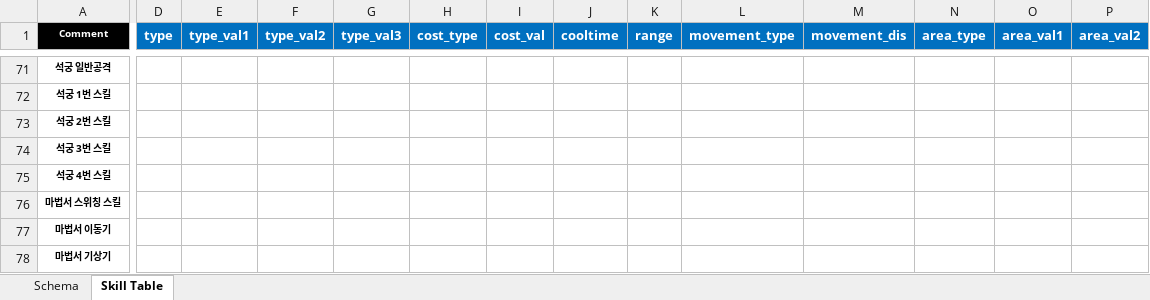
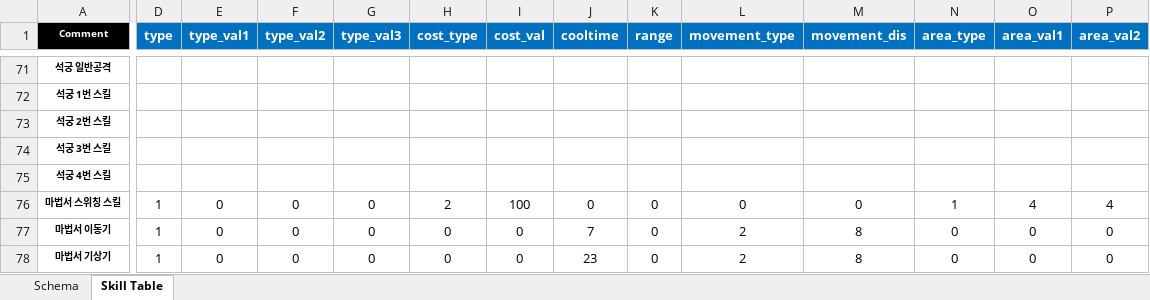
Before and after one commit to hjs0913/GameDesign, an Excel workbook: 액션&경영 RPG/데이터테이블/리트루기아_스킬테이블.xlsx, sheet Skill Table, drawn as a sheet; only a part is shown, gaps mark what is left out; values as stored, in another font and other column widths than the file's, no borders; the diff covers the shown part only; the diff names each change by its address in the sheet, - before the commit and + after, or states it on an @@ line.

```diff
--- a/액션&경영 RPG/데이터테이블/리트루기아_스킬테이블.xlsx (sheet Skill Table)
+++ b/액션&경영 RPG/데이터테이블/리트루기아_스킬테이블.xlsx (sheet Skill Table)
-D76:D78 (type): (empty)
+D76:D78 (type): 1
-E76:E78 (type_val1): (empty)
+E76:E78 (type_val1): 0
-F76:F78 (type_val2): (empty)
+F76:F78 (type_val2): 0
-G76:G78 (type_val3): (empty)
+G76:G78 (type_val3): 0
-H76 (cost_type): (empty)
+H76 (cost_type): 2
-I76 (cost_val): (empty)
+I76 (cost_val): 100
-J76 (cooltime): (empty)
+J76 (cooltime): 0
-K76:K78 (range): (empty)
+K76:K78 (range): 0
-L76 (movement_type): (empty)
+L76 (movement_type): 0
-M76 (movement_dis): (empty)
+M76 (movement_dis): 0
-N76 (area_type): (empty)
+N76 (area_type): 1
-O76 (area_val1): (empty)
+O76 (area_val1): 4
-P76 (area_val2): (empty)
+P76 (area_val2): 4
-H77:H78 (cost_type): (empty)
+H77:H78 (cost_type): 0
-I77:I78 (cost_val): (empty)
+I77:I78 (cost_val): 0
-J77 (cooltime): (empty)
+J77 (cooltime): 7
-L77:L78 (movement_type): (empty)
+L77:L78 (movement_type): 2
-M77:M78 (movement_dis): (empty)
+M77:M78 (movement_dis): 8
-N77:N78 (area_type): (empty)
+N77:N78 (area_type): 0
-O77:O78 (area_val1): (empty)
+O77:O78 (area_val1): 0
-P77:P78 (area_val2): (empty)
+P77:P78 (area_val2): 0
-J78 (cooltime): (empty)
+J78 (cooltime): 23
```
Also changed, not shown: 11 added rows and 132 edited cells elsewhere in this sheet, 액션&경영 RPG/데이터테이블/리트루기아_Affect테이블.xlsx, 1 other file.
